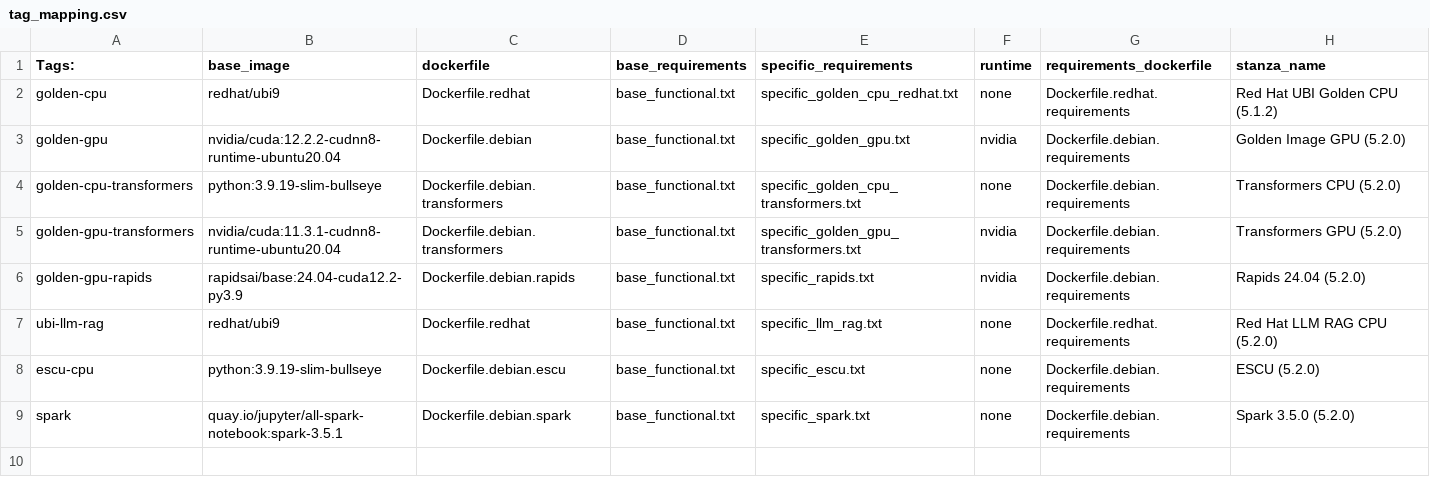
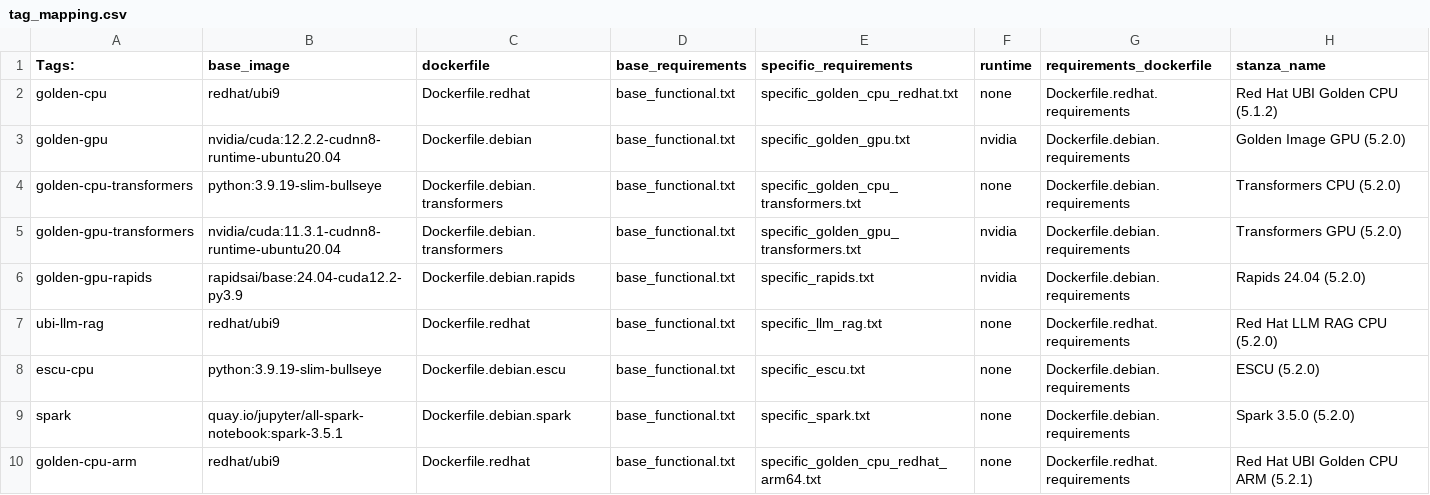
Before and after one commit to splunk/splunk-mltk-container-docker, a CSV file: tag_mapping.csv, drawn as a sheet; the diff names each change by its address in the sheet, - before the commit and + after, or states it on an @@ line.

Commit message:
ARM64 image working version

```diff
--- a/tag_mapping.csv
+++ b/tag_mapping.csv
+row 10: golden-cpu-arm | redhat/ubi9 | Dockerfile.redhat | base_functional.txt | specific_golden_cpu_redhat_arm64.txt | none | Dockerfile.redhat.requirements | Red Hat UBI Golden CPU ARM (5.2.1)
```
Also changed, not shown: 3 other files.
